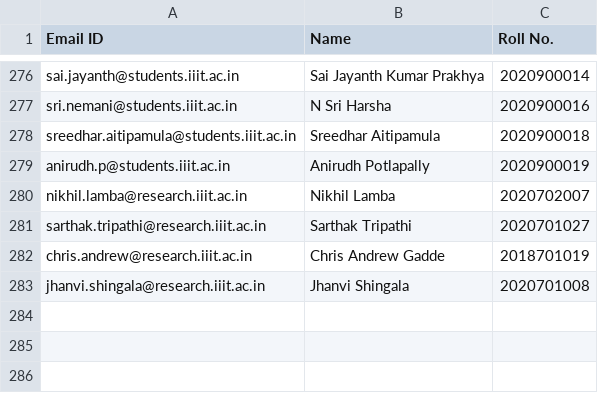
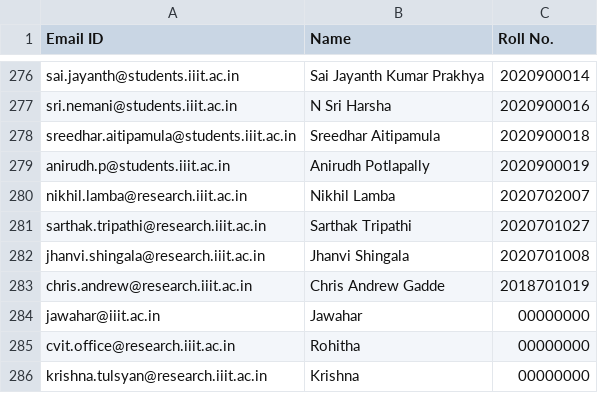
Before and after one commit to chrizandr/SMAI2020, a CSV file: smai_students2.csv, drawn as a sheet; only a part is shown, gaps mark what is left out.

```diff
--- a/smai_students2.csv
+++ b/smai_students2.csv
@@ -281,3 +281,6 @@ nikhil.lamba@research.iiit.ac.in,Nikhil Lamba,2020702007
 sarthak.tripathi@research.iiit.ac.in,Sarthak Tripathi,2020701027
+jhanvi.shingala@research.iiit.ac.in,Jhanvi Shingala,2020701008
 chris.andrew@research.iiit.ac.in,Chris Andrew Gadde,2018701019
-jhanvi.shingala@research.iiit.ac.in,Jhanvi Shingala,2020701008
+jawahar@iiit.ac.in,Jawahar,00000000
+cvit.office@research.iiit.ac.in,Rohitha,00000000
+krishna.tulsyan@research.iiit.ac.in,Krishna,00000000
```
Also changed, not shown: 39 other files.
